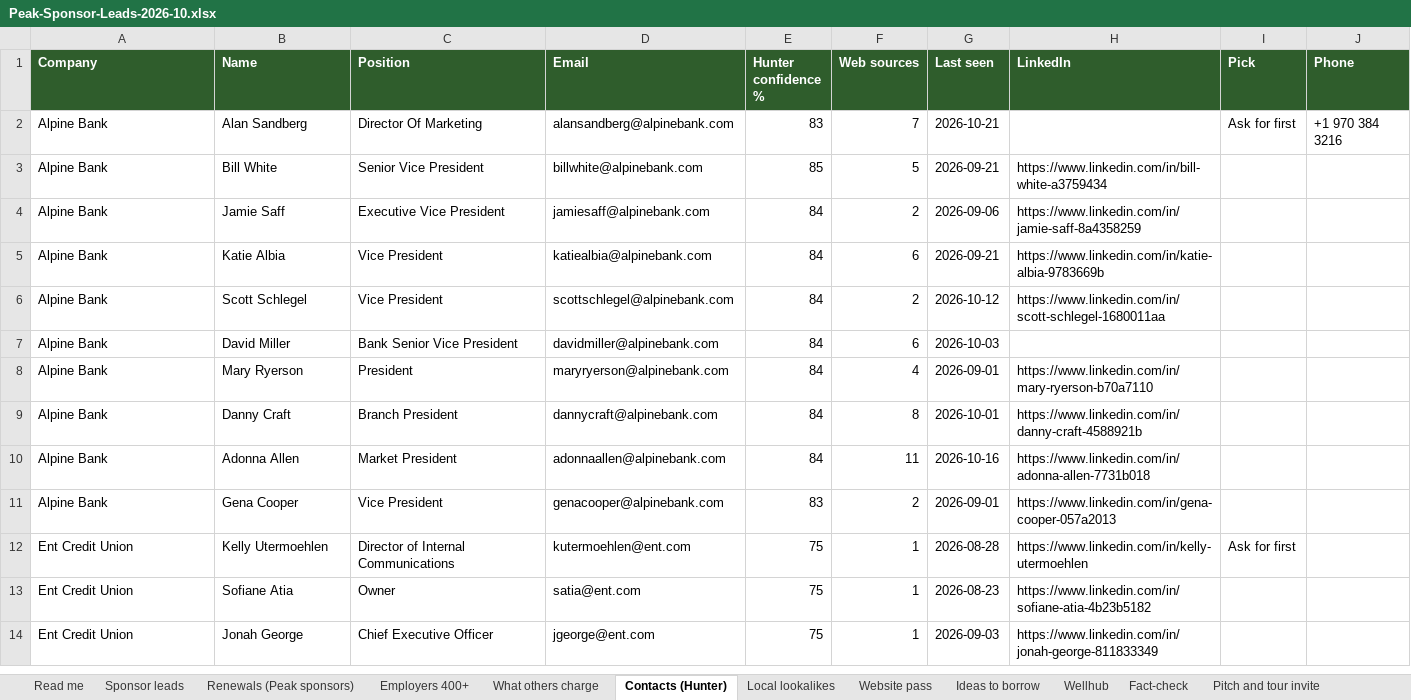
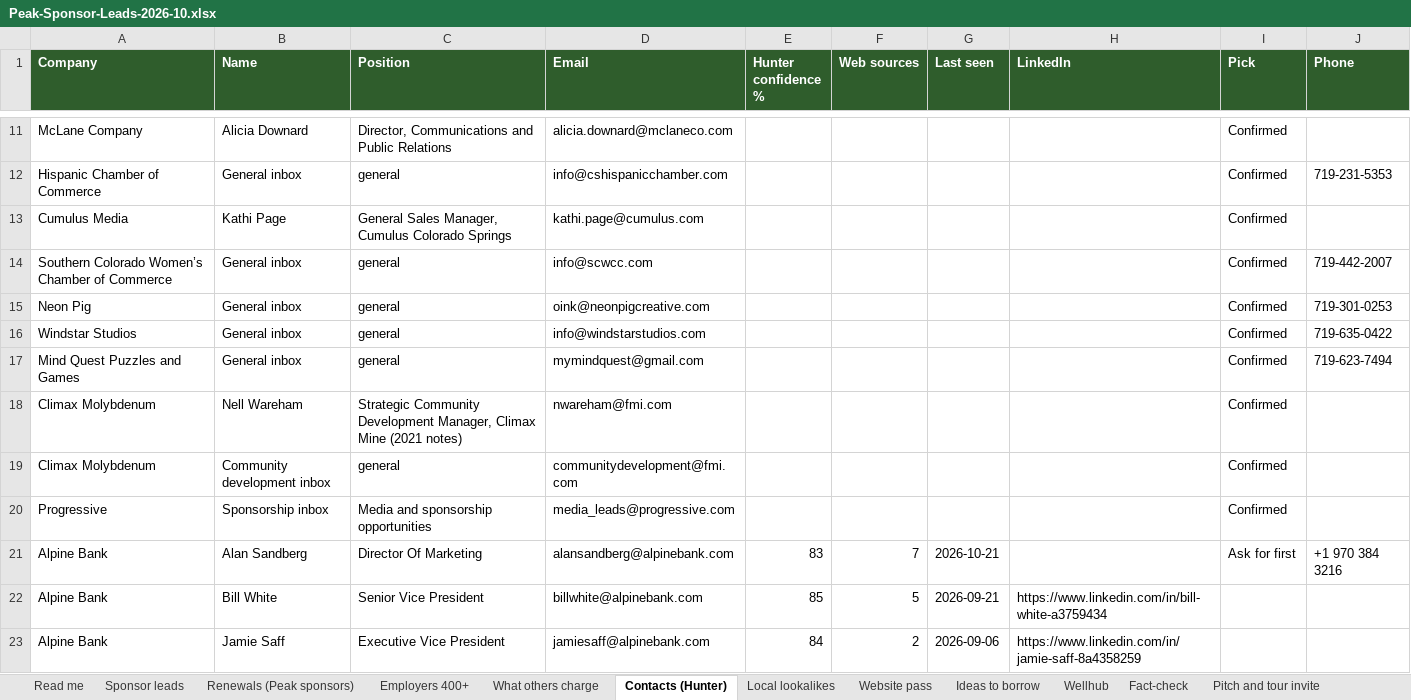
Before and after one commit to traversePlatforms/workspace, an Excel workbook: matthew/peak-pickleball-sponsorship/Peak-Sponsor-Leads-2026-10.xlsx, sheet Contacts (Hunter), drawn as a sheet; only a part is shown, gaps mark what is left out; the shorter side is filled out with more unchanged rows; values as stored, in another font and other column widths than the file's, no borders; the diff covers the shown part only; the diff names each change by its address in the sheet, - before the commit and + after, or states it on an @@ line.

```diff
--- a/matthew/peak-pickleball-sponsorship/Peak-Sponsor-Leads-2026-10.xlsx (sheet Contacts (Hunter))
+++ b/matthew/peak-pickleball-sponsorship/Peak-Sponsor-Leads-2026-10.xlsx (sheet Contacts (Hunter))
+row 11: McLane Company | Alicia Downard | Director, Communications and Public Relations | alicia.downard@mclaneco.com |  |  |  |  | Confirmed
+row 12: Hispanic Chamber of Commerce | General inbox | general | info@cshispanicchamber.com |  |  |  |  | Confirmed | 719-231-5353
+row 13: Cumulus Media | Kathi Page | General Sales Manager, Cumulus Colorado Springs | kathi.page@cumulus.com |  |  |  |  | Confirmed
+row 14: Southern Colorado Women’s Chamber of Commerce | General inbox | general | info@scwcc.com |  |  |  |  | Confirmed | 719-442-2007
+row 15: Neon Pig | General inbox | general | oink@neonpigcreative.com |  |  |  |  | Confirmed | 719-301-0253
+row 16: Windstar Studios | General inbox | general | info@windstarstudios.com |  |  |  |  | Confirmed | 719-635-0422
+row 17: Mind Quest Puzzles and Games | General inbox | general | mymindquest@gmail.com |  |  |  |  | Confirmed | 719-623-7494
+row 18: Climax Molybdenum | Nell Wareham | Strategic Community Development Manager, Climax Mine (2021 notes) | nwareham@fmi.com |  |  |  |  | Confirmed
+row 19: Climax Molybdenum | Community development inbox | general | communitydevelopment@fmi.com |  |  |  |  | Confirmed
+row 20: Progressive | Sponsorship inbox | Media and sponsorship opportunities | media_leads@progressive.com |  |  |  |  | Confirmed
```
Also changed, not shown: 9 added rows elsewhere in this sheet, sheet Sponsor leads, 6 other files.
